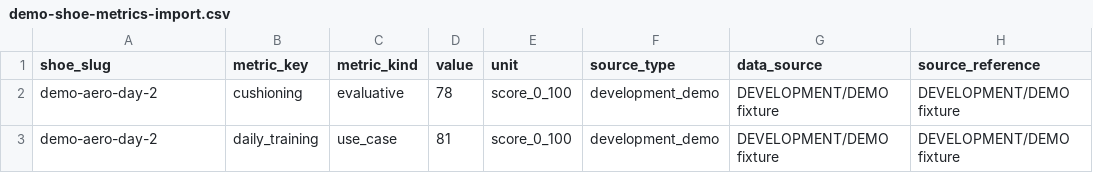
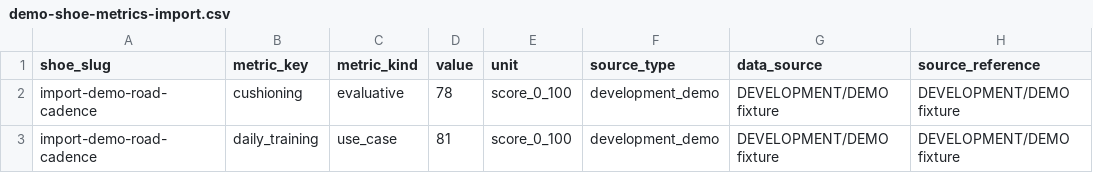
Before and after one commit to Tenacious1D/RunningShoeMatch, a CSV file: data/imports/demo-shoe-metrics-import.csv, drawn as a sheet; only a part is shown; the diff names each change by its address in the sheet, - before the commit and + after, or states it on an @@ line.

```diff
--- a/data/imports/demo-shoe-metrics-import.csv
+++ b/data/imports/demo-shoe-metrics-import.csv
-A2:A3 (shoe_slug): demo-aero-day-2
+A2:A3 (shoe_slug): import-demo-road-cadence
```
Also changed, not shown: 27 other files.
